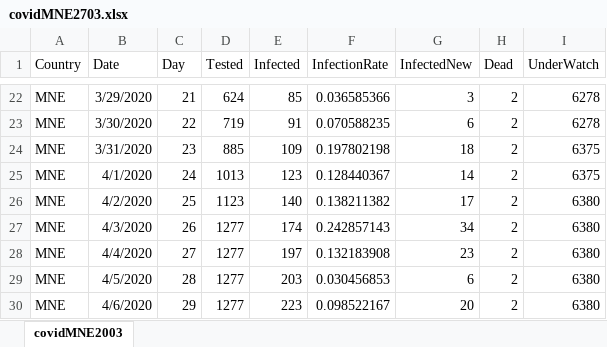
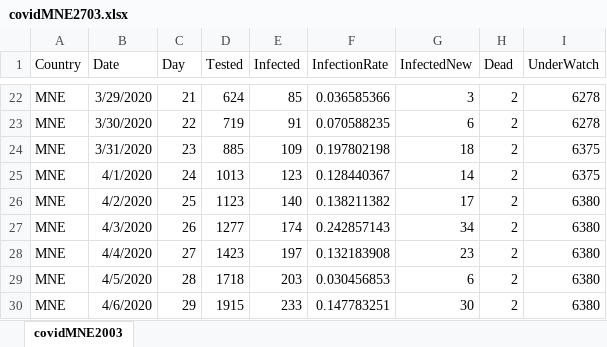
Before and after one commit to 0x3W/covid19-mne, an Excel workbook: covidMNE2703.xlsx, sheet covidMNE2003, drawn as a sheet; only a part is shown, gaps mark what is left out; values as stored, in another font and other column widths than the file's, no borders; the diff names each change by its address in the sheet, - before the commit and + after, or states it on an @@ line.

```diff
--- a/covidMNE2703.xlsx (sheet covidMNE2003)
+++ b/covidMNE2703.xlsx (sheet covidMNE2003)
-D28 (Tested): 1277
+D28 (Tested): 1423
-D29 (Tested): 1277
+D29 (Tested): 1718
-D30 (Tested): 1277
+D30 (Tested): 1915
-E30 (Infected): 223
+E30 (Infected): 233
-F30 (InfectionRate): 0.098522167
+F30 (InfectionRate): 0.147783251
-G30 (InfectedNew): 20
+G30 (InfectedNew): 30
```
Also changed, not shown: 3 other files.
